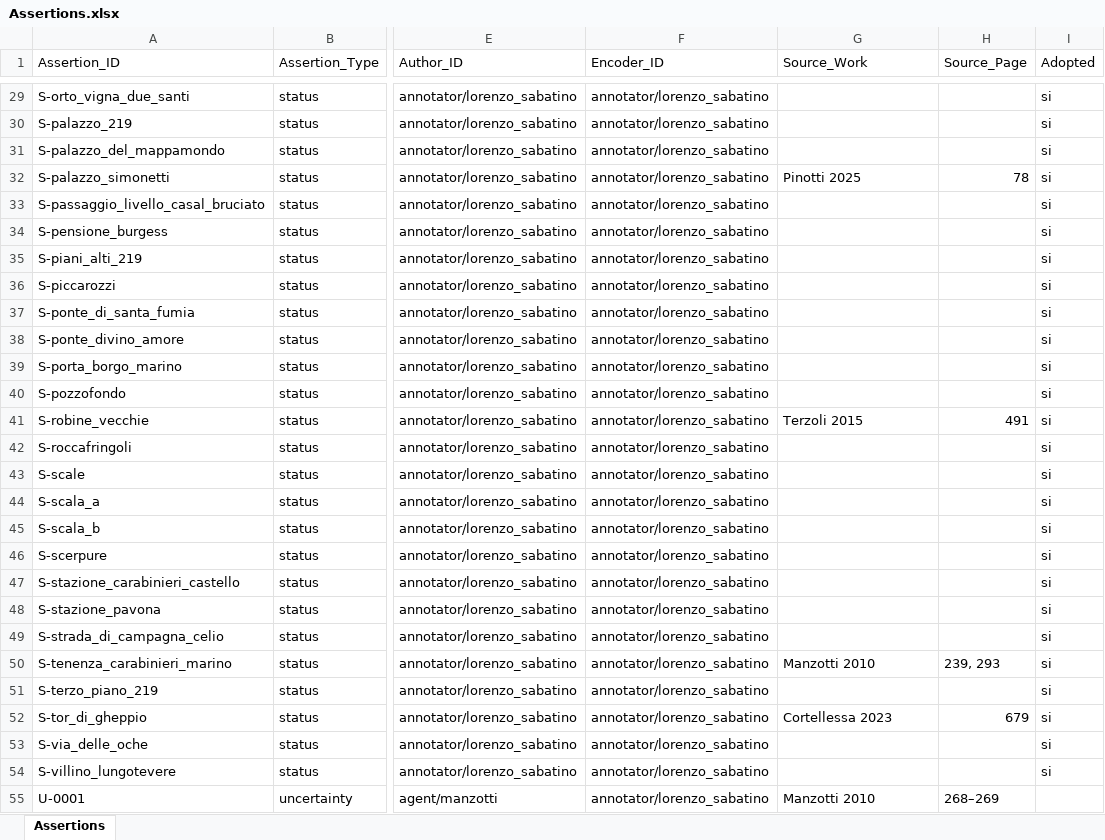
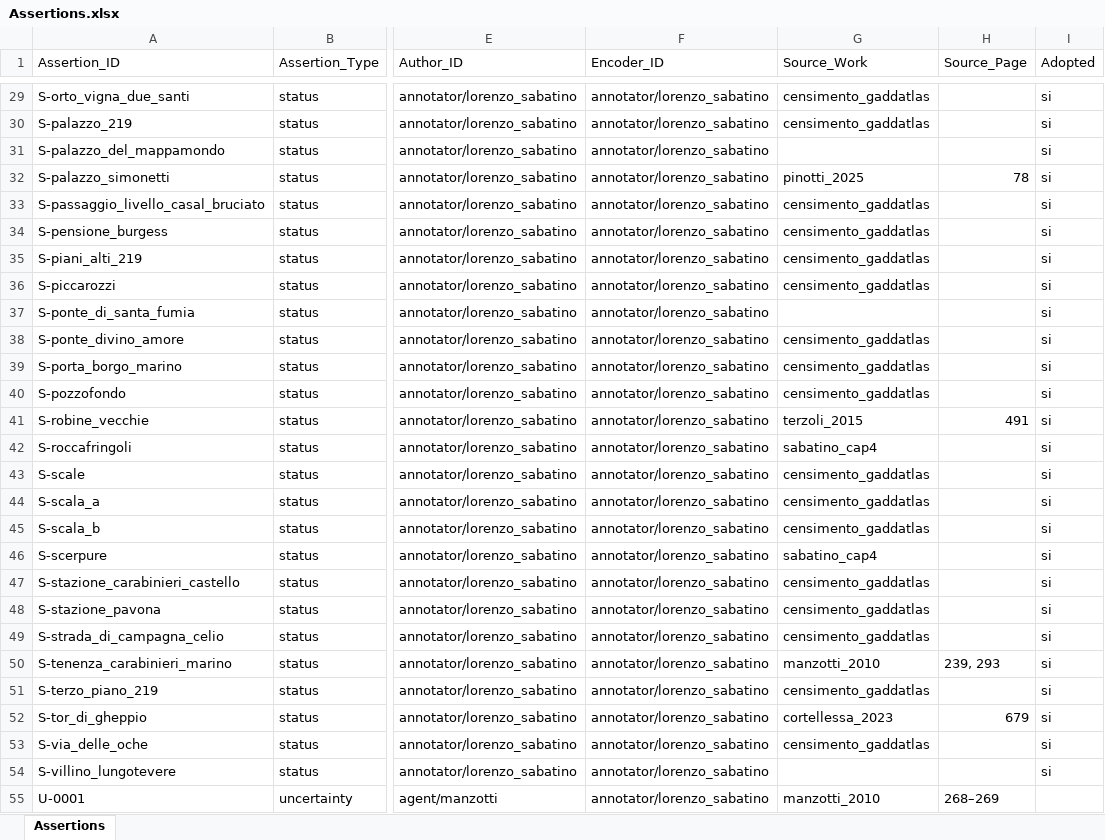
Before and after one commit to lnz-sbt3/gaddatlas, an Excel workbook: data/source/xlsx/Assertions.xlsx, sheet Assertions, drawn as a sheet; only a part is shown, gaps mark what is left out; values as stored, in another font and other column widths than the file's, no borders; the diff covers the shown part only; the diff names each change by its address in the sheet, - before the commit and + after, or states it on an @@ line.

```diff
--- a/data/source/xlsx/Assertions.xlsx (sheet Assertions)
+++ b/data/source/xlsx/Assertions.xlsx (sheet Assertions)
-G29:G30 (Source_Work): (empty)
+G29:G30 (Source_Work): censimento_gaddatlas
-G32 (Source_Work): Pinotti 2025
+G32 (Source_Work): pinotti_2025
-G33:G36 (Source_Work): (empty)
+G33:G36 (Source_Work): censimento_gaddatlas
-G38:G40 (Source_Work): (empty)
+G38:G40 (Source_Work): censimento_gaddatlas
-G41 (Source_Work): Terzoli 2015
+G41 (Source_Work): terzoli_2015
-G42 (Source_Work): (empty)
+G42 (Source_Work): sabatino_cap4
-G43:G45 (Source_Work): (empty)
+G43:G45 (Source_Work): censimento_gaddatlas
-G46 (Source_Work): (empty)
+G46 (Source_Work): sabatino_cap4
-G47:G49 (Source_Work): (empty)
+G47:G49 (Source_Work): censimento_gaddatlas
-G50 (Source_Work): Manzotti 2010
+G50 (Source_Work): manzotti_2010
-G51 (Source_Work): (empty)
+G51 (Source_Work): censimento_gaddatlas
-G52 (Source_Work): Cortellessa 2023
+G52 (Source_Work): cortellessa_2023
-G53 (Source_Work): (empty)
+G53 (Source_Work): censimento_gaddatlas
-G55 (Source_Work): Manzotti 2010
+G55 (Source_Work): manzotti_2010
```
Also changed, not shown: 65 edited cells elsewhere in this sheet, 21 other files.
